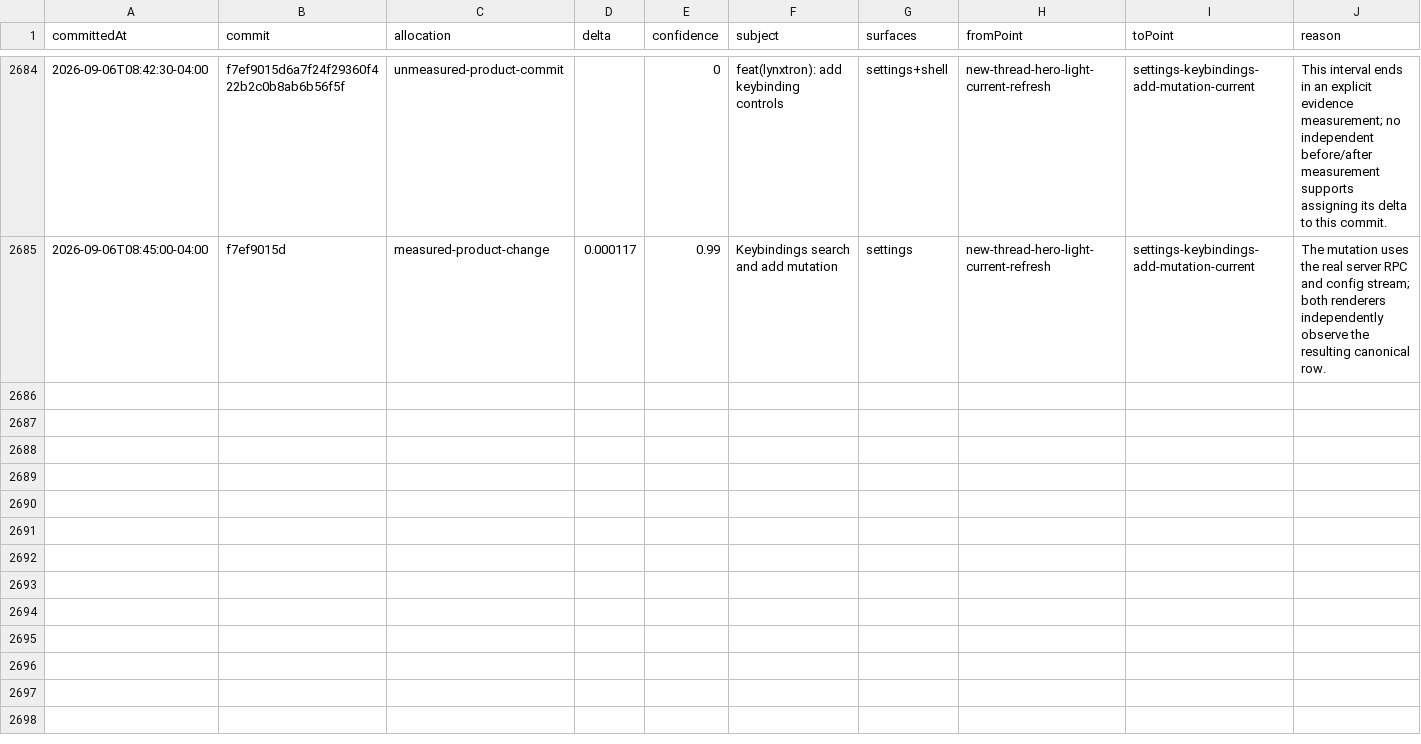
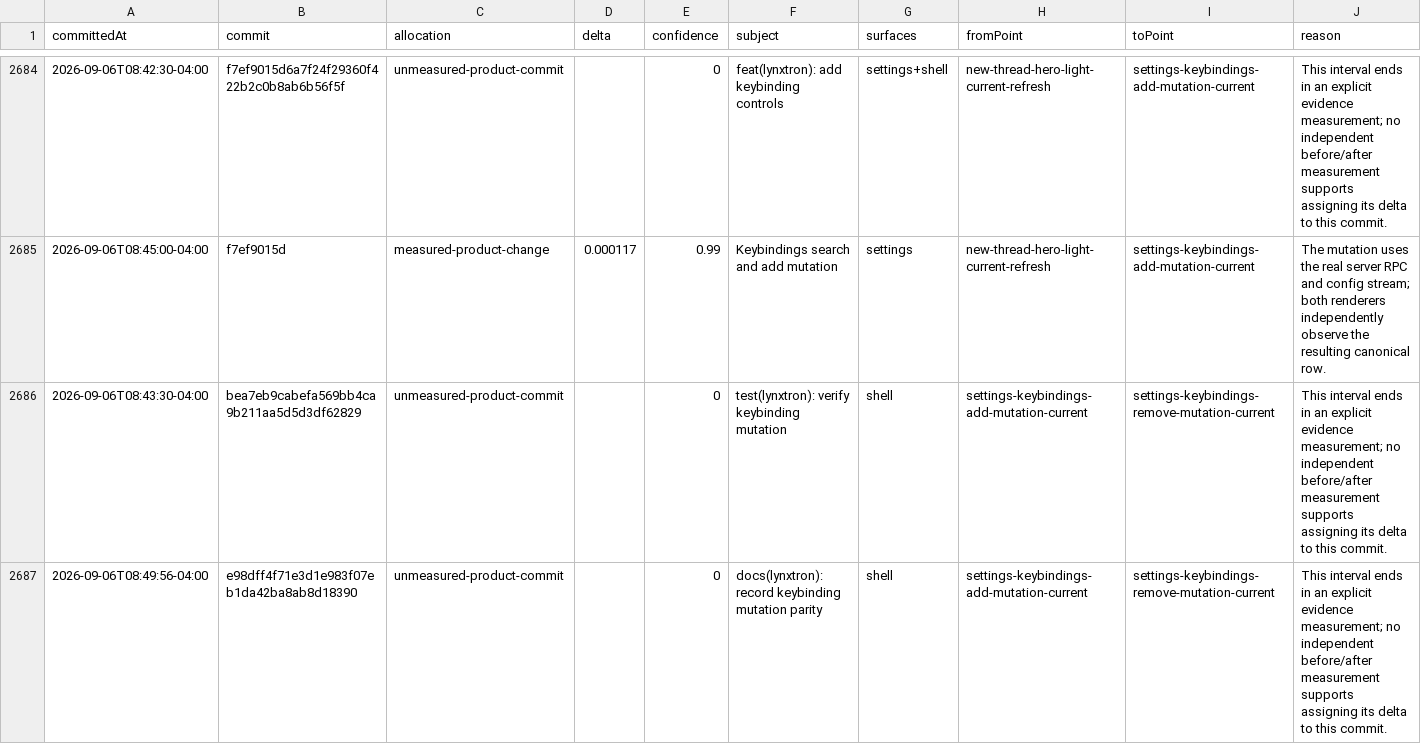
Before and after one commit to Huxpro/t3code-lynxtron, a CSV file: apps/lynxtron/reports/fidelity-loss/commit-attribution.csv, drawn as a sheet; only a part is shown, gaps mark what is left out; the diff covers the shown part only.

Commit message:
docs(lynxtron): record keybinding removal parity

```diff
--- a/apps/lynxtron/reports/fidelity-loss/commit-attribution.csv
+++ b/apps/lynxtron/reports/fidelity-loss/commit-attribution.csv
@@ -2685 +2685,3 @@ committedAt,commit,allocation,delta,confidence,subject,surfaces,fromPoint,toPoin
 2026-09-06T08:45:00-04:00,f7ef9015d,measured-product-change,0.000117,0.99,Keybindings search and add mutation,settings,new-thread-hero-light-current-refresh,settings-keybindings-add-mutation-current,The mutation uses the real server RPC and config stream; both renderers independently observe the resulting canonical row.
+2026-09-06T08:43:30-04:00,bea7eb9cabefa569bb4ca9b211aa5d5d3df62829,unmeasured-product-commit,,0,test(lynxtron): verify keybinding mutation,shell,settings-keybindings-add-mutation-current,settings-keybindings-remove-mutation-current,This interval ends in an explicit evidence measurement; no independent before/after measurement supports assigning its delta to this commit.
+2026-09-06T08:49:56-04:00,e98dff4f71e3d1e983f07eb1da42ba8ab8d18390,unmeasured-product-commit,,0,docs(lynxtron): record keybinding mutation parity,shell,settings-keybindings-add-mutation-current,settings-keybindings-remove-mutation-current,This interval ends in an explicit evidence measurement; no independent before/after measurement supports assigning its delta to this commit.
```
Also changed, not shown: 2 added rows elsewhere in this file, apps/lynxtron/reports/fidelity-loss/history.csv, 4 other files.
